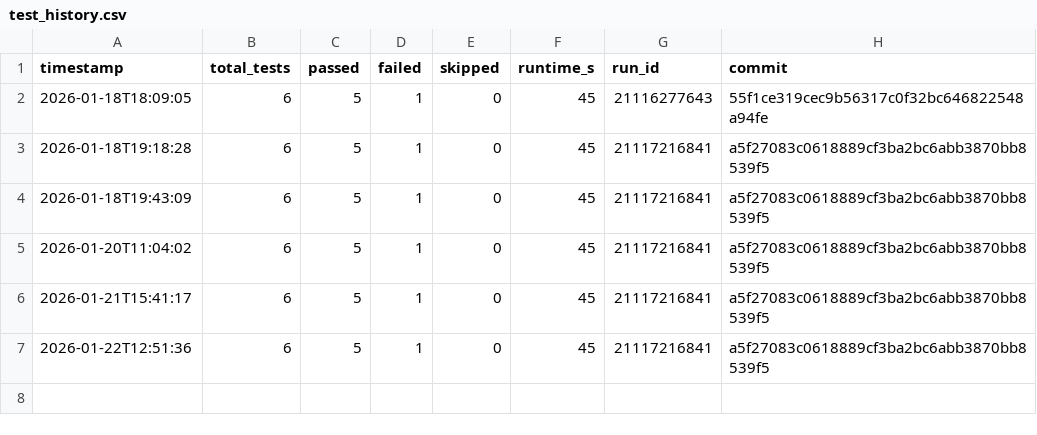
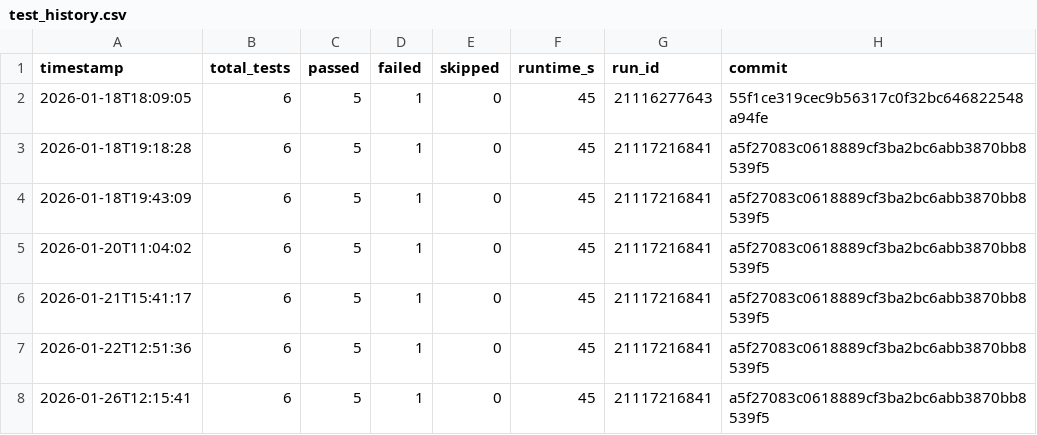
Before and after one commit to Willxxx7/hot-beans-web, a CSV file: test_history.csv, drawn as a sheet.

Commit message:
📊 Update test dashboard [skip ci]

```diff
--- a/test_history.csv
+++ b/test_history.csv
@@ -7 +7,2 @@ timestamp,total_tests,passed,failed,skipped,runtime_s,run_id,commit
 2026-01-22T12:51:36,6,5,1,0,45,21117216841,a5f27083c0618889cf3ba2bc6abb3870bb8539f5
+2026-01-26T12:15:41,6,5,1,0,45,21117216841,a5f27083c0618889cf3ba2bc6abb3870bb8539f5
```
